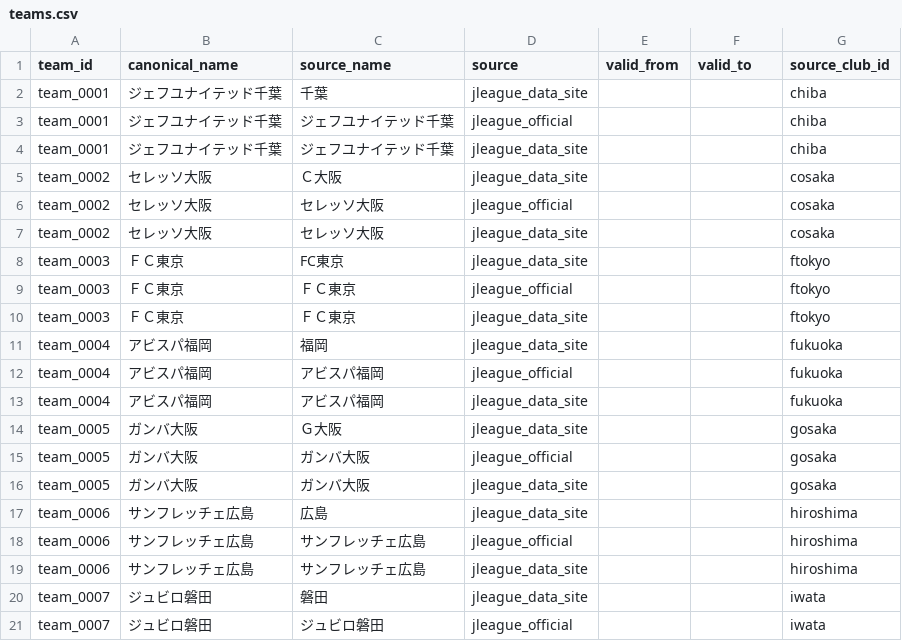
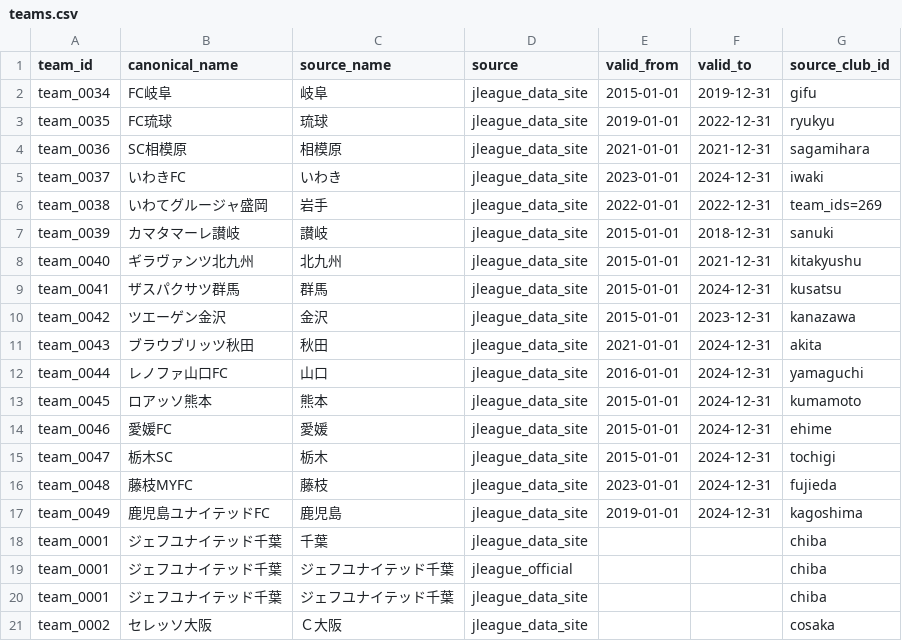
Before and after one commit to chisatohojo/J1_League_AI, a CSV file: data/master/teams.csv, drawn as a sheet; only a part is shown; the shorter side is filled out with more unchanged rows; the diff names each change by its address in the sheet, - before the commit and + after, or states it on an @@ line.

Commit message:
feat: extend team master for J2 clubs

```diff
--- a/data/master/teams.csv
+++ b/data/master/teams.csv
+row 2: team_0034 | FC岐阜 | 岐阜 | jleague_data_site | 2015-01-01 | 2019-12-31 | gifu
+row 3: team_0035 | FC琉球 | 琉球 | jleague_data_site | 2019-01-01 | 2022-12-31 | ryukyu
+row 4: team_0036 | SC相模原 | 相模原 | jleague_data_site | 2021-01-01 | 2021-12-31 | sagamihara
+row 5: team_0037 | いわきFC | いわき | jleague_data_site | 2023-01-01 | 2024-12-31 | iwaki
+row 6: team_0038 | いわてグルージャ盛岡 | 岩手 | jleague_data_site | 2022-01-01 | 2022-12-31 | team_ids=269
+row 7: team_0039 | カマタマーレ讃岐 | 讃岐 | jleague_data_site | 2015-01-01 | 2018-12-31 | sanuki
+row 8: team_0040 | ギラヴァンツ北九州 | 北九州 | jleague_data_site | 2015-01-01 | 2021-12-31 | kitakyushu
+row 9: team_0041 | ザスパクサツ群馬 | 群馬 | jleague_data_site | 2015-01-01 | 2024-12-31 | kusatsu
+row 10: team_0042 | ツエーゲン金沢 | 金沢 | jleague_data_site | 2015-01-01 | 2023-12-31 | kanazawa
+row 11: team_0043 | ブラウブリッツ秋田 | 秋田 | jleague_data_site | 2021-01-01 | 2024-12-31 | akita
+row 12: team_0044 | レノファ山口FC | 山口 | jleague_data_site | 2016-01-01 | 2024-12-31 | yamaguchi
+row 13: team_0045 | ロアッソ熊本 | 熊本 | jleague_data_site | 2015-01-01 | 2024-12-31 | kumamoto
+row 14: team_0046 | 愛媛FC | 愛媛 | jleague_data_site | 2015-01-01 | 2024-12-31 | ehime
+row 15: team_0047 | 栃木SC | 栃木 | jleague_data_site | 2015-01-01 | 2024-12-31 | tochigi
+row 16: team_0048 | 藤枝MYFC | 藤枝 | jleague_data_site | 2023-01-01 | 2024-12-31 | fujieda
+row 17: team_0049 | 鹿児島ユナイテッドFC | 鹿児島 | jleague_data_site | 2019-01-01 | 2024-12-31 | kagoshima
```
Also changed, not shown: 1 other file.
